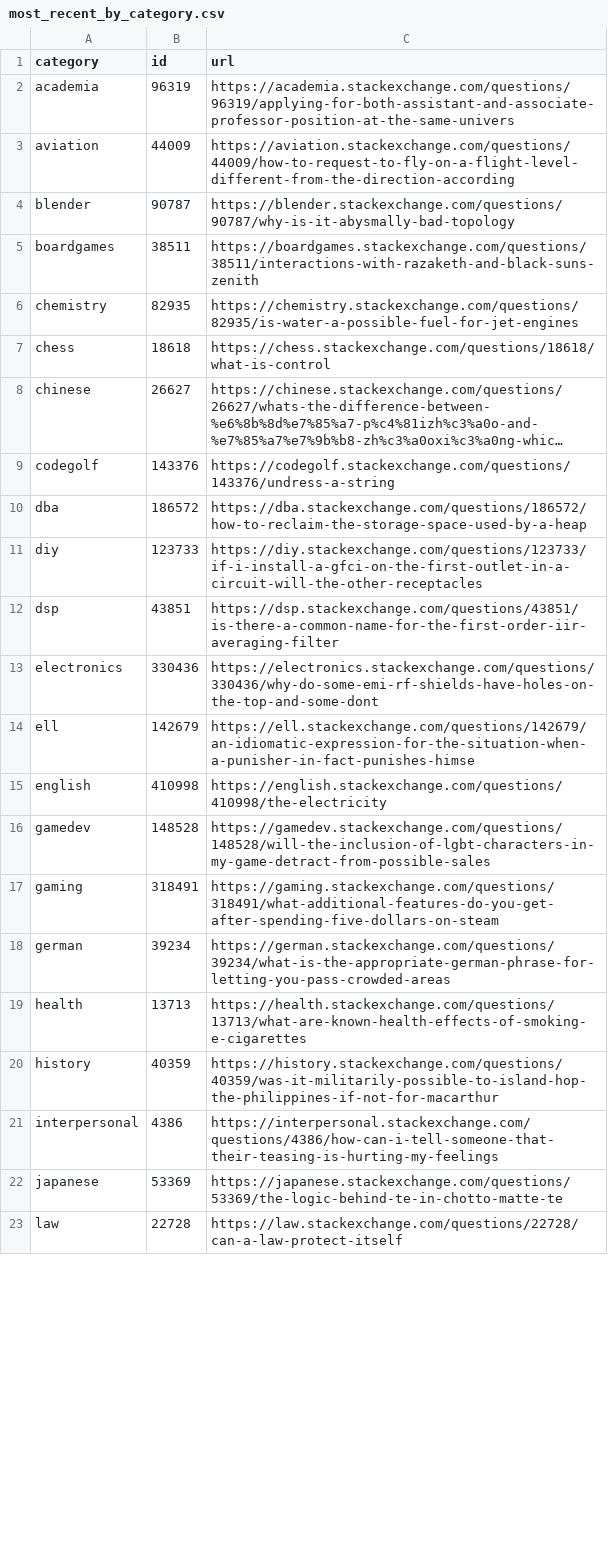
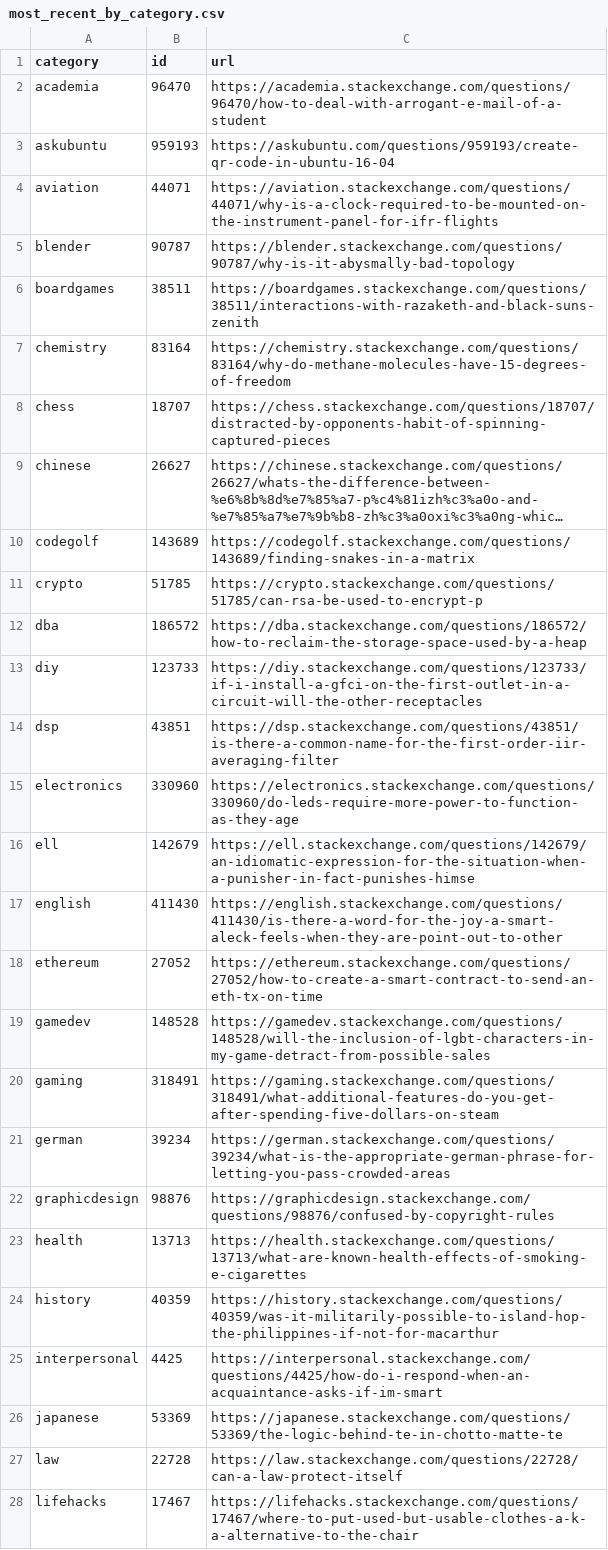
Before and after one commit to bpshaver/StackExchangeClassification, a CSV file: most_recent_by_category.csv, drawn as a sheet; only a part is shown; long unchanged cells end in …; addresses are those after the commit; the diff covers the shown part only; the diff names each change by its address in the sheet, - before the commit and + after, or states it on an @@ line.

```diff
--- a/most_recent_by_category.csv
+++ b/most_recent_by_category.csv
-B2 (id): 96319
+B2 (id): 96470
-C2 (url): https://academia.stackexchange.com/questions/96319/applying-for-both-assistant-and-associate-professor-position-at-the-same-univers
+C2 (url): https://academia.stackexchange.com/questions/96470/how-to-deal-with-arrogant-e-mail-of-a-student
+row 3: askubuntu | 959193 | https://askubuntu.com/questions/959193/create-qr-code-in-ubuntu-16-04
-B4 (id): 44009
+B4 (id): 44071
-C4 (url): https://aviation.stackexchange.com/questions/44009/how-to-request-to-fly-on-a-flight-level-different-from-the-direction-according
+C4 (url): https://aviation.stackexchange.com/questions/44071/why-is-a-clock-required-to-be-mounted-on-the-instrument-panel-for-ifr-flights
-B7 (id): 82935
+B7 (id): 83164
-C7 (url): https://chemistry.stackexchange.com/questions/82935/is-water-a-possible-fuel-for-jet-engines
+C7 (url): https://chemistry.stackexchange.com/questions/83164/why-do-methane-molecules-have-15-degrees-of-freedom
-B8 (id): 18618
+B8 (id): 18707
-C8 (url): https://chess.stackexchange.com/questions/18618/what-is-control
+C8 (url): https://chess.stackexchange.com/questions/18707/distracted-by-opponents-habit-of-spinning-captured-pieces
-B10 (id): 143376
+B10 (id): 143689
-C10 (url): https://codegolf.stackexchange.com/questions/143376/undress-a-string
+C10 (url): https://codegolf.stackexchange.com/questions/143689/finding-snakes-in-a-matrix
+row 11: crypto | 51785 | https://crypto.stackexchange.com/questions/51785/can-rsa-be-used-to-encrypt-p
-B15 (id): 330436
+B15 (id): 330960
-C15 (url): https://electronics.stackexchange.com/questions/330436/why-do-some-emi-rf-shields-have-holes-on-the-top-and-some-dont
+C15 (url): https://electronics.stackexchange.com/questions/330960/do-leds-require-more-power-to-function-as-they-age
-B17 (id): 410998
+B17 (id): 411430
-C17 (url): https://english.stackexchange.com/questions/410998/the-electricity
+C17 (url): https://english.stackexchange.com/questions/411430/is-there-a-word-for-the-joy-a-smart-aleck-feels-when-they-are-point-out-to-other
+row 18: ethereum | 27052 | https://ethereum.stackexchange.com/questions/27052/how-to-create-a-smart-contract-to-send-an-eth-tx-on-time
+row 22: graphicdesign | 98876 | https://graphicdesign.stackexchange.com/questions/98876/confused-by-copyright-rules
-B25 (id): 4386
+B25 (id): 4425
-C25 (url): https://interpersonal.stackexchange.com/questions/4386/how-can-i-tell-someone-that-their-teasing-is-hurting-my-feelings
+C25 (url): https://interpersonal.stackexchange.com/questions/4425/how-do-i-respond-when-an-acquaintance-asks-if-im-smart
+row 28: lifehacks | 17467 | https://lifehacks.stackexchange.com/questions/17467/where-to-put-used-but-usable-clothes-a-k-a-alternative-to-the-chair
```
Also changed, not shown: 4 added rows and 28 edited cells elsewhere in this file, categories.csv, question_links.csv, 1 other file.
